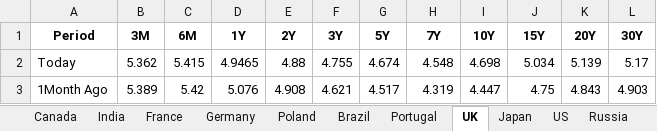
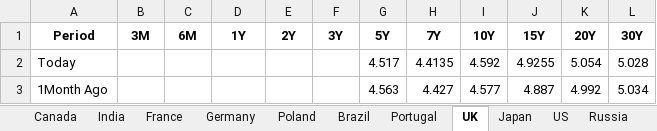
Before and after one commit to vlaranjo/Vasconomics_Dashboard, an Excel workbook: Weekly Files/Fixed Income/Multi_Yield_Curves.xlsx, sheet UK, drawn as a sheet; only a part is shown; values as stored, in another font and other column widths than the file's, no borders; the diff covers the shown part only; the diff names each change by its address in the sheet, - before the commit and + after, or states it on an @@ line.

```diff
--- a/Weekly Files/Fixed Income/Multi_Yield_Curves.xlsx (sheet UK)
+++ b/Weekly Files/Fixed Income/Multi_Yield_Curves.xlsx (sheet UK)
-B2 (3M): 5.362
+B2 (3M): (empty)
-C2 (6M): 5.415
+C2 (6M): (empty)
-D2 (1Y): 4.9465
+D2 (1Y): (empty)
-E2 (2Y): 4.88
+E2 (2Y): (empty)
-F2 (3Y): 4.755
+F2 (3Y): (empty)
-G2 (5Y): 4.674
+G2 (5Y): 4.517
-H2 (7Y): 4.548
+H2 (7Y): 4.4135
-I2 (10Y): 4.698
+I2 (10Y): 4.592
-J2 (15Y): 5.034
+J2 (15Y): 4.9255
-K2 (20Y): 5.139
+K2 (20Y): 5.054
-L2 (30Y): 5.17
+L2 (30Y): 5.028
-B3 (3M): 5.389
+B3 (3M): (empty)
-C3 (6M): 5.42
+C3 (6M): (empty)
-D3 (1Y): 5.076
+D3 (1Y): (empty)
-E3 (2Y): 4.908
+E3 (2Y): (empty)
-F3 (3Y): 4.621
+F3 (3Y): (empty)
-G3 (5Y): 4.517
+G3 (5Y): 4.563
-H3 (7Y): 4.319
+H3 (7Y): 4.427
-I3 (10Y): 4.447
+I3 (10Y): 4.577
-J3 (15Y): 4.75
+J3 (15Y): 4.887
-K3 (20Y): 4.843
+K3 (20Y): 4.992
-L3 (30Y): 4.903
+L3 (30Y): 5.034
```
Also changed, not shown: 22 edited cells elsewhere in this sheet, sheet Germany, sheet France, sheet Japan, sheet Switzerland, sheet Canada, sheet India, 10 more sheets.
